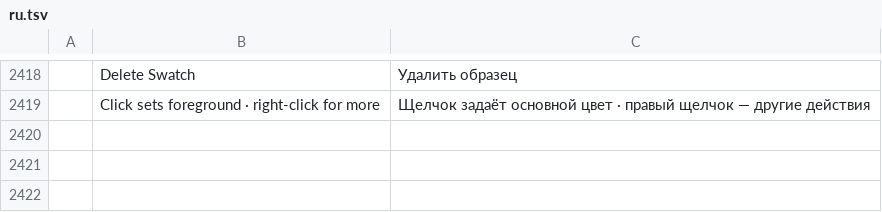
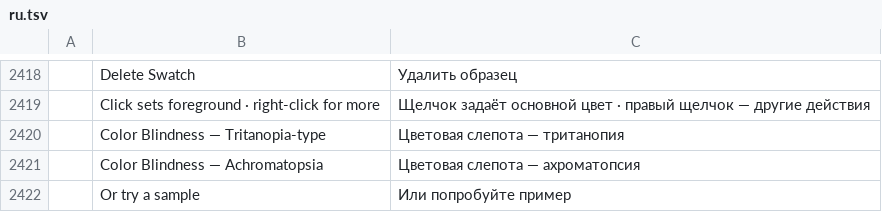
Before and after one commit to game7ballJT/pixelwright, a TSV file: crates/ui-egui/src/i18n/ru.tsv, drawn as a sheet; only a part is shown, gaps mark what is left out; the diff names each change by its address in the sheet, - before the commit and + after, or states it on an @@ line.

```diff
--- a/crates/ui-egui/src/i18n/ru.tsv
+++ b/crates/ui-egui/src/i18n/ru.tsv
+row 2420:  | Color Blindness — Tritanopia-type | Цветовая слепота — тританопия
+row 2421:  | Color Blindness — Achromatopsia | Цветовая слепота — ахроматопсия
+row 2422:  | Or try a sample | Или попробуйте пример
```
Also changed, not shown: crates/ui-egui/src/i18n/cs.tsv, crates/ui-egui/src/i18n/de.tsv, 44 other files.
